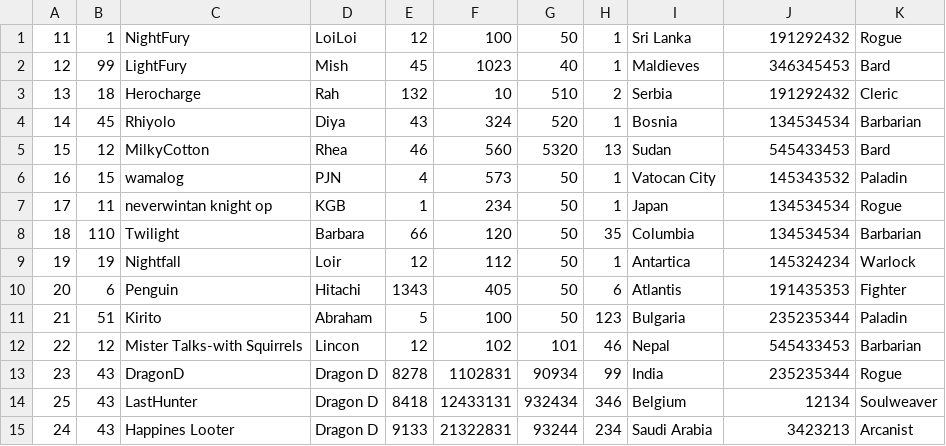
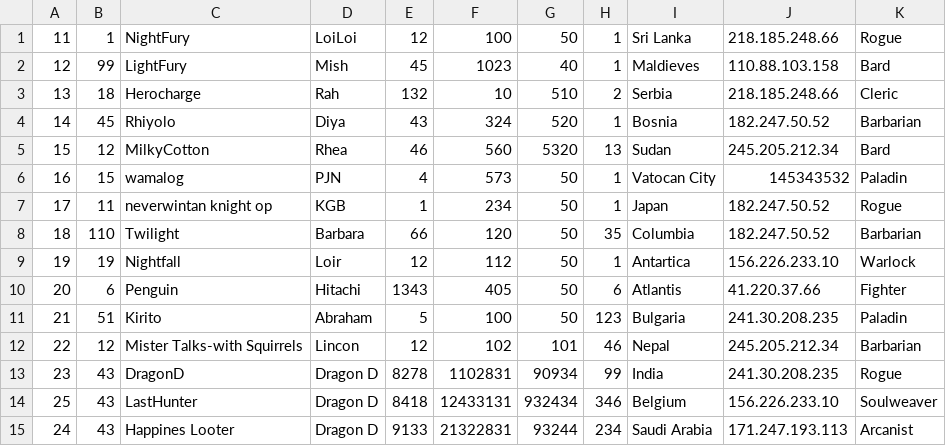
Before and after one commit to DivijD012/DnA-NeverSummer, a CSV file: data/Player.csv, drawn as a sheet.

Commit message:
Add more data

```diff
--- a/data/Player.csv
+++ b/data/Player.csv
@@ -1,15 +1,15 @@
-11,1,"NightFury","LoiLoi",12,100,50,1,"Sri Lanka",191292432,"Rogue"
-12,99,"LightFury","Mish",45,1023,40,1,"Maldieves",346345453,"Bard"
-13,18,"Herocharge","Rah",132,10,510,2,"Serbia",191292432,"Cleric"
-14,45,"Rhiyolo","Diya",43,324,520,1,"Bosnia",134534534,"Barbarian"
-15,12,"MilkyCotton","Rhea",46,560,5320,13,"Sudan",545433453,"Bard"
+11,1,"NightFury","LoiLoi",12,100,50,1,"Sri Lanka",218.185.248.66,"Rogue"
+12,99,"LightFury","Mish",45,1023,40,1,"Maldieves",110.88.103.158,"Bard"
+13,18,"Herocharge","Rah",132,10,510,2,"Serbia",218.185.248.66,"Cleric"
+14,45,"Rhiyolo","Diya",43,324,520,1,"Bosnia",182.247.50.52,"Barbarian"
+15,12,"MilkyCotton","Rhea",46,560,5320,13,"Sudan",245.205.212.34,"Bard"
 16,15,"wamalog","PJN",4,573,50,1,"Vatocan City",145343532,"Paladin"
-17,11,"neverwintan knight op","KGB",1,234,50,1,"Japan",134534534,"Rogue"
-18,110,"Twilight","Barbara",66,120,50,35,"Columbia",134534534,"Barbarian"
-19,19,"Nightfall","Loir",12,112,50,1,"Antartica",145324234,"Warlock"
-20,6,"Penguin","Hitachi",1343,405,50,6,"Atlantis",191435353,"Fighter"
-21,51,"Kirito","Abraham",5,100,50,123,"Bulgaria",235235344,"Paladin"
-22,12,"Mister Talks-with Squirrels","Lincon",12,102,101,46,"Nepal",545433453,"Barbarian"
-23,43,"DragonD","Dragon D",8278,1102831,90934,99,"India",235235344,"Rogue"
-25,43,"LastHunter","Dragon D",8418,12433131,932434,346,"Belgium",12134,"Soulweaver"
-24,43,"Happines Looter","Dragon D",9133,21322831,93244,234,"Saudi Arabia",3423213,"Arcanist"
+17,11,"neverwintan knight op","KGB",1,234,50,1,"Japan",182.247.50.52,"Rogue"
+18,110,"Twilight","Barbara",66,120,50,35,"Columbia",182.247.50.52,"Barbarian"
+19,19,"Nightfall","Loir",12,112,50,1,"Antartica",156.226.233.10,"Warlock"
+20,6,"Penguin","Hitachi",1343,405,50,6,"Atlantis",41.220.37.66,"Fighter"
+21,51,"Kirito","Abraham",5,100,50,123,"Bulgaria",241.30.208.235,"Paladin"
+22,12,"Mister Talks-with Squirrels","Lincon",12,102,101,46,"Nepal",245.205.212.34,"Barbarian"
+23,43,"DragonD","Dragon D",8278,1102831,90934,99,"India",241.30.208.235,"Rogue"
+25,43,"LastHunter","Dragon D",8418,12433131,932434,346,"Belgium",156.226.233.10,"Soulweaver"
+24,43,"Happines Looter","Dragon D",9133,21322831,93244,234,"Saudi Arabia",171.247.193.113,"Arcanist"
```
Also changed, not shown: data/SERVER.csv, 1 other file.
